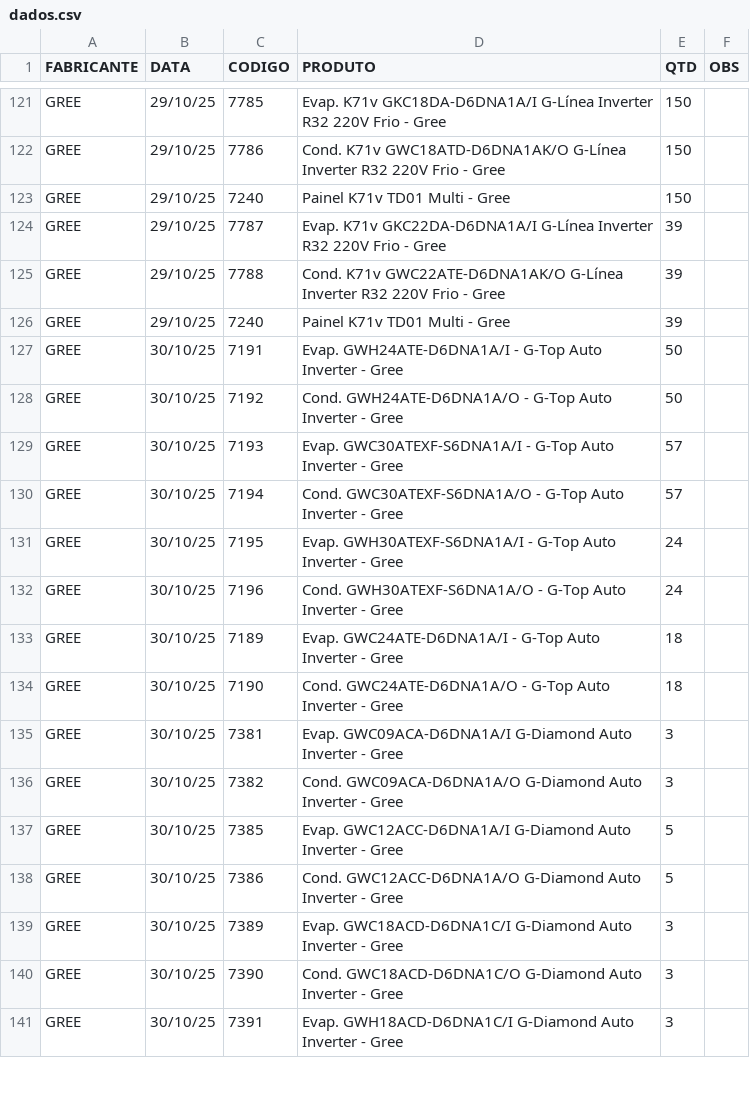
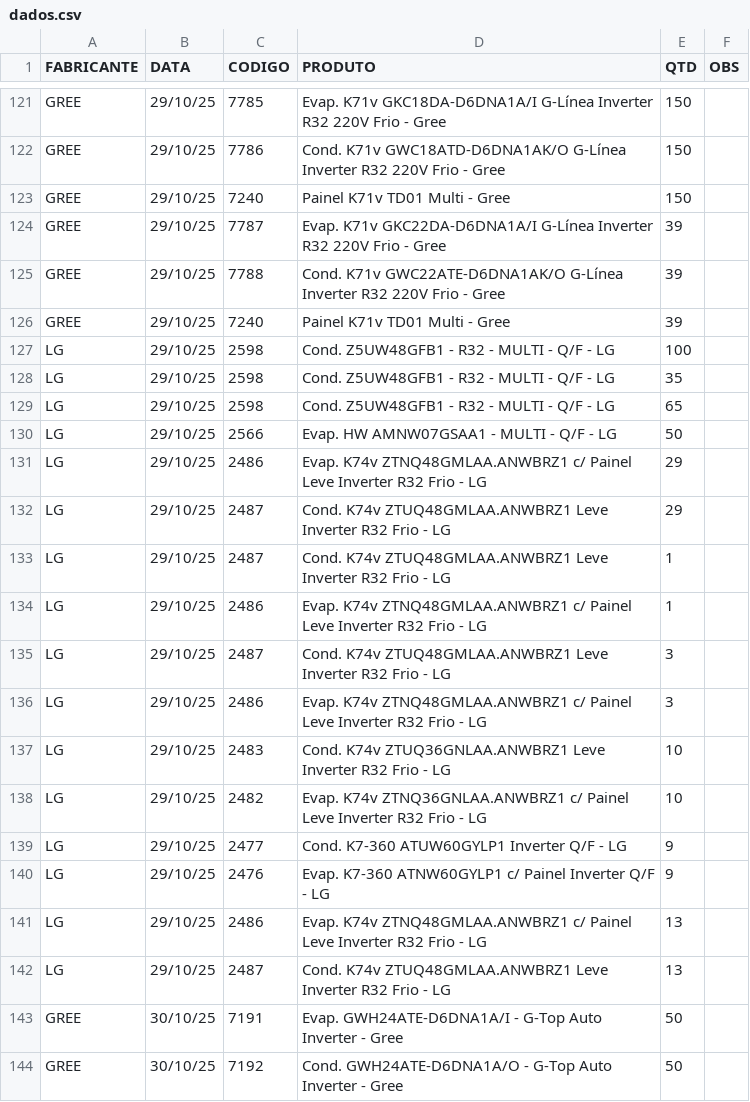
Before and after one commit to discomerciologistica/agendamentos, a CSV file: dados.csv, drawn as a sheet; only a part is shown, gaps mark what is left out; the shorter side is filled out with more unchanged rows; the diff names each change by its address in the sheet, - before the commit and + after, or states it on an @@ line.

Commit message:
Update dados.csv

```diff
--- a/dados.csv
+++ b/dados.csv
+row 127: LG | 29/10/25 | 2598 | Cond. Z5UW48GFB1 - R32 - MULTI - Q/F - LG | 100
+row 128: LG | 29/10/25 | 2598 | Cond. Z5UW48GFB1 - R32 - MULTI - Q/F - LG | 35
+row 129: LG | 29/10/25 | 2598 | Cond. Z5UW48GFB1 - R32 - MULTI - Q/F - LG | 65
+row 130: LG | 29/10/25 | 2566 | Evap. HW AMNW07GSAA1 - MULTI - Q/F - LG | 50
+row 131: LG | 29/10/25 | 2486 | Evap. K74v ZTNQ48GMLAA.ANWBRZ1 c/ Painel Leve Inverter R32 Frio - LG | 29
+row 132: LG | 29/10/25 | 2487 | Cond. K74v ZTUQ48GMLAA.ANWBRZ1 Leve Inverter R32 Frio - LG | 29
+row 133: LG | 29/10/25 | 2487 | Cond. K74v ZTUQ48GMLAA.ANWBRZ1 Leve Inverter R32 Frio - LG | 1
+row 134: LG | 29/10/25 | 2486 | Evap. K74v ZTNQ48GMLAA.ANWBRZ1 c/ Painel Leve Inverter R32 Frio - LG | 1
+row 135: LG | 29/10/25 | 2487 | Cond. K74v ZTUQ48GMLAA.ANWBRZ1 Leve Inverter R32 Frio - LG | 3
+row 136: LG | 29/10/25 | 2486 | Evap. K74v ZTNQ48GMLAA.ANWBRZ1 c/ Painel Leve Inverter R32 Frio - LG | 3
+row 137: LG | 29/10/25 | 2483 | Cond. K74v ZTUQ36GNLAA.ANWBRZ1 Leve Inverter R32 Frio - LG | 10
+row 138: LG | 29/10/25 | 2482 | Evap. K74v ZTNQ36GNLAA.ANWBRZ1 c/ Painel Leve Inverter R32 Frio - LG | 10
+row 139: LG | 29/10/25 | 2477 | Cond. K7-360 ATUW60GYLP1 Inverter Q/F - LG | 9
+row 140: LG | 29/10/25 | 2476 | Evap. K7-360 ATNW60GYLP1 c/ Painel Inverter Q/F - LG | 9
+row 141: LG | 29/10/25 | 2486 | Evap. K74v ZTNQ48GMLAA.ANWBRZ1 c/ Painel Leve Inverter R32 Frio - LG | 13
+row 142: LG | 29/10/25 | 2487 | Cond. K74v ZTUQ48GMLAA.ANWBRZ1 Leve Inverter R32 Frio - LG | 13
```
